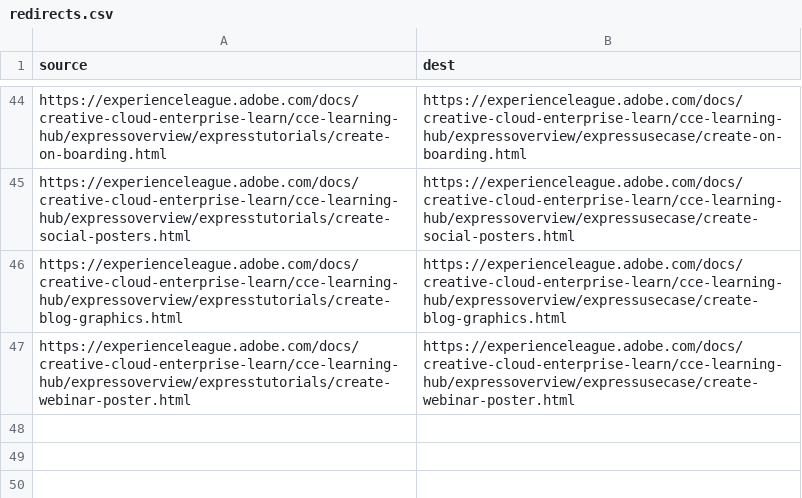
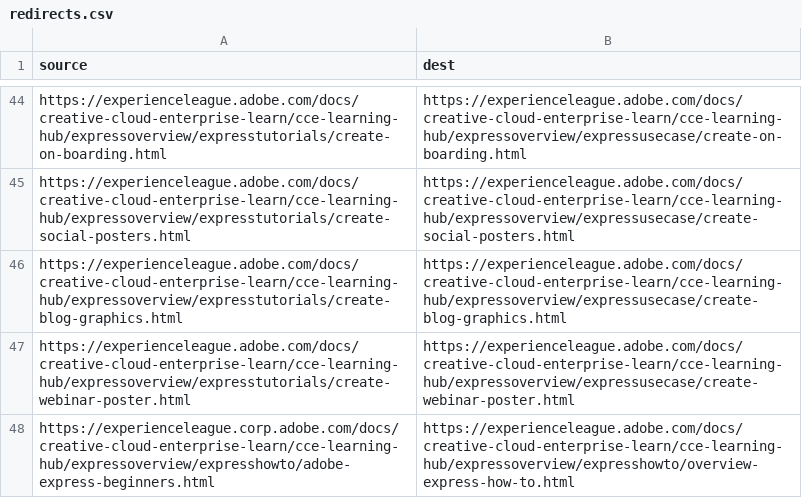
Before and after one commit to AdobeDocs/creative-cloud-enterprise-learn.de-DE, a CSV file: redirects.csv, drawn as a sheet; only a part is shown, gaps mark what is left out.

```diff
--- a/redirects.csv
+++ b/redirects.csv
@@ -47 +47,2 @@ https://experienceleague.adobe.com/docs/creative-cloud-enterprise-learn/cce-lear
 https://experienceleague.adobe.com/docs/creative-cloud-enterprise-learn/cce-learning-hub/expressoverview/expresstutorials/create-webinar-poster.html, https://experienceleague.adobe.com/docs/creative-cloud-enterprise-learn/cce-learning-hub/expressoverview/expressusecase/create-webinar-poster.html
+https://experienceleague.corp.adobe.com/docs/creative-cloud-enterprise-learn/cce-learning-hub/expressoverview/expresshowto/adobe-express-beginners.html, https://experienceleague.adobe.com/docs/creative-cloud-enterprise-learn/cce-learning-hub/expressoverview/expresshowto/overview-express-how-to.html
```
Also changed, not shown: 6 other files.
